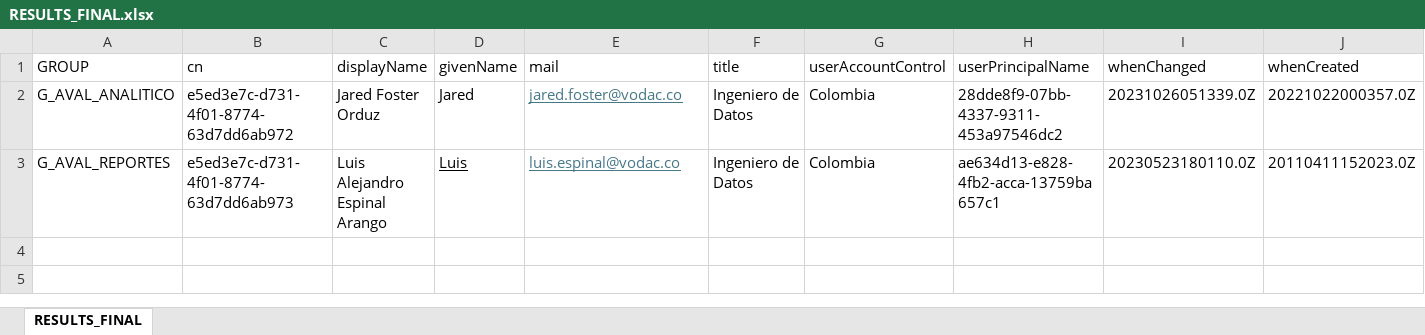
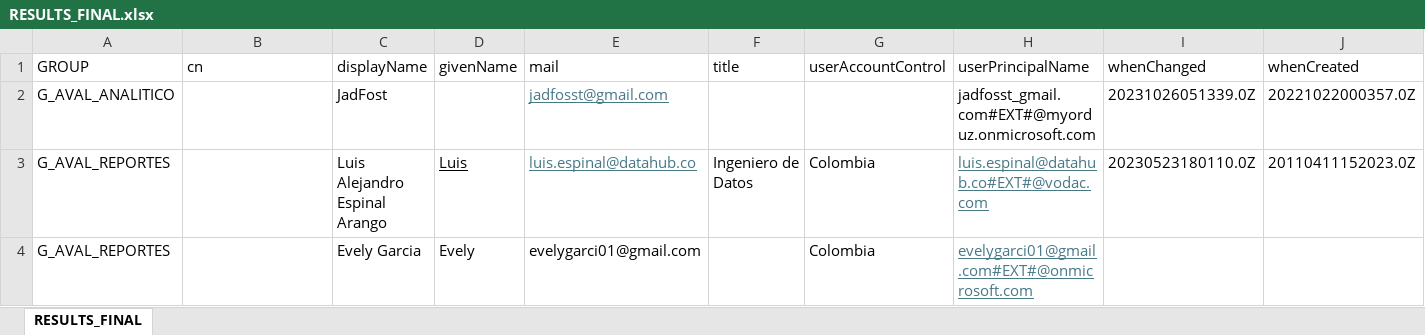
Before and after one commit to jadfost/Graph-GRUPOAVAL, an Excel workbook: app/RESULTS_FINAL.xlsx, sheet RESULTS_FINAL, drawn as a sheet; only a part is shown; values as stored, in another font and other column widths than the file's, no borders; removed rows and columns are numbered as before the commit, all else as after; rows hold the shown columns only; the diff names each change by its address in the sheet, - before the commit and + after, or states it on an @@ line.

```diff
--- a/app/RESULTS_FINAL.xlsx (sheet RESULTS_FINAL)
+++ b/app/RESULTS_FINAL.xlsx (sheet RESULTS_FINAL)
-row 2: G_AVAL_ANALITICO | e5ed3e7c-d731-4f01-8774-63d7dd6ab972 | Jared Foster Orduz | Jared | jared.foster@vodac.co | Ingeniero de Datos | Colombia | 28dde8f9-07bb-4337-9311-453a97546dc2 | 20231026051339.0Z | 20221022000357.0Z
+row 2: G_AVAL_ANALITICO |  | JadFost |  | jadfosst@gmail.com |  |  | jadfosst_gmail.com#EXT#@myorduz.onmicrosoft.com | 20231026051339.0Z | 20221022000357.0Z
-B3 (cn): e5ed3e7c-d731-4f01-8774-63d7dd6ab973
+B3 (cn): (empty)
-E3 (mail): luis.espinal@vodac.co
+E3 (mail): luis.espinal@datahub.co
-H3 (userPrincipalName): ae634d13-e828-4fb2-acca-13759ba657c1
+H3 (userPrincipalName): luis.espinal@datahub.co#EXT#@vodac.com
@@ H3 underline: off → on, text colour: black → #467886 @@
+row 4: G_AVAL_REPORTES |  | Evely Garcia | Evely | evelygarci01@gmail.com |  | Colombia | evelygarci01@gmail.com#EXT#@onmicrosoft.com
```
Also changed, not shown: 1 other file.
